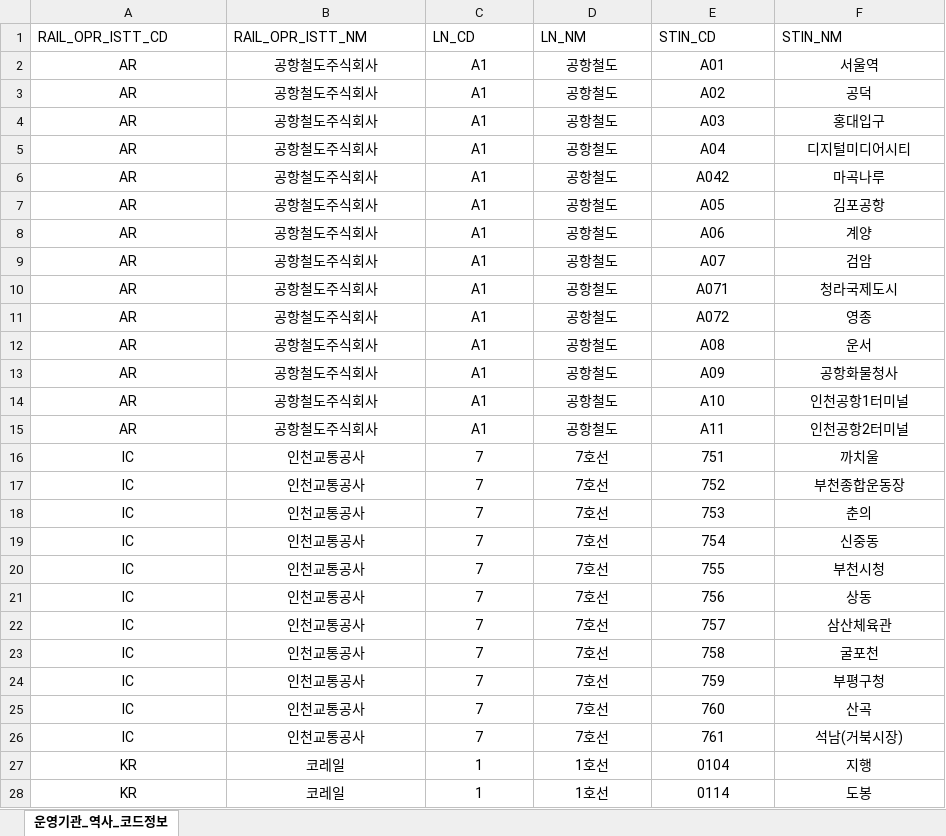
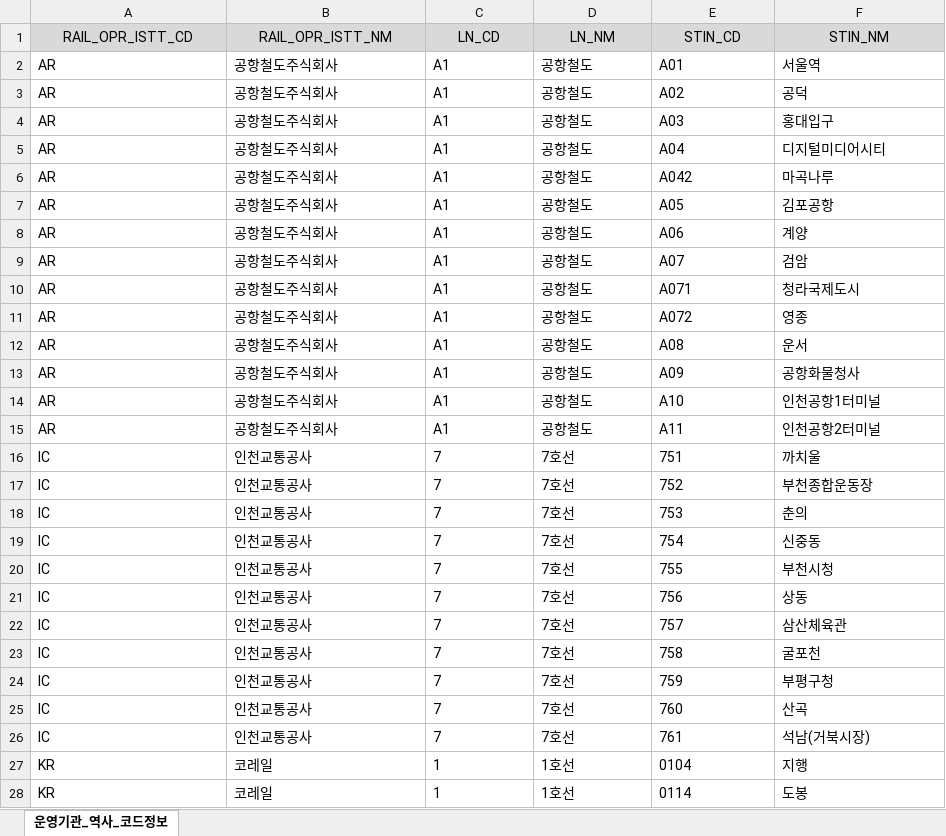
Before and after one commit to MAKAR-iOS/MAKAR-BE, an Excel workbook: src/main/resources/assets/stations_info.xlsx, sheet 운영기관_역사_코드정보, drawn as a sheet; only a part is shown; values as stored, in another font and other column widths than the file's, no borders; the diff covers the shown part only; the diff names each change by its address in the sheet, - before the commit and + after, or states it on an @@ line.

```diff
--- a/src/main/resources/assets/stations_info.xlsx (sheet 운영기관_역사_코드정보)
+++ b/src/main/resources/assets/stations_info.xlsx (sheet 운영기관_역사_코드정보)
@@ A1:F1 fill: none → #D9D9D9, alignment: left → center @@
-A2:F28 alignment: center
+A2:F28 alignment: left
```
Also changed, not shown: 1 removed row, 2 edited cells and cell formats elsewhere in this sheet, src/main/resources/assets/unique_clean_stations_name.xlsx, 7 other files.
